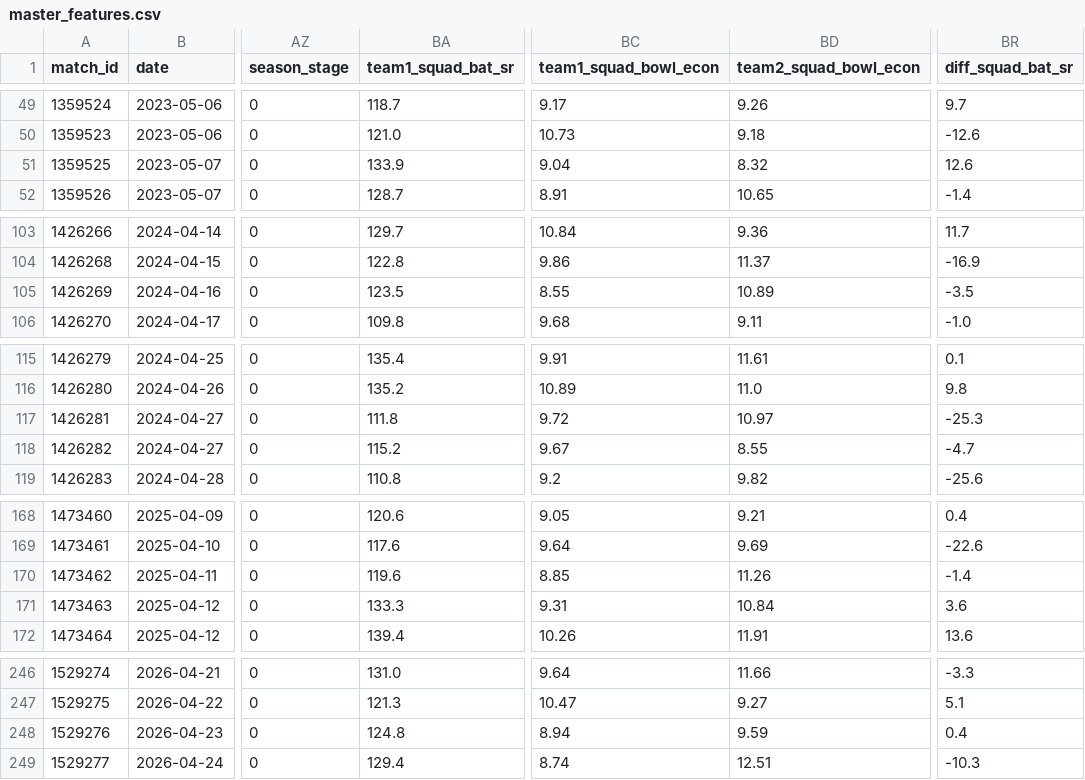
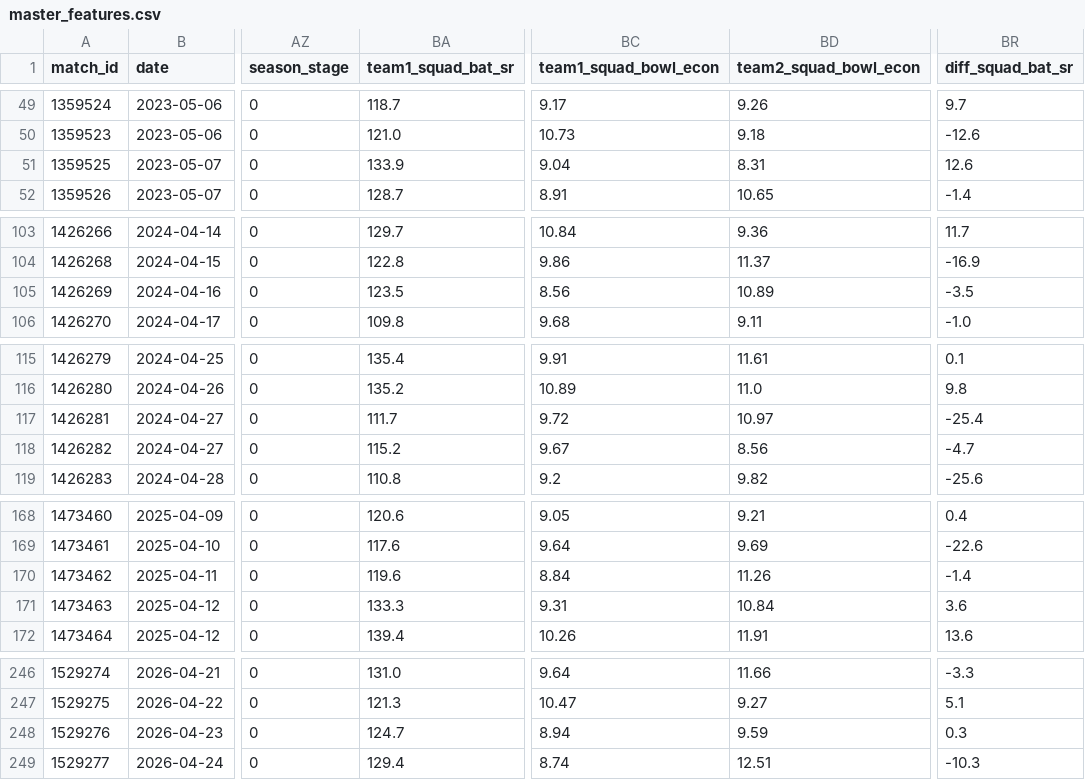
Before and after one commit to TechnicalJin/pitchmind, a CSV file: data/master_features.csv, drawn as a sheet; only a part is shown, gaps mark what is left out; the diff names each change by its address in the sheet, - before the commit and + after, or states it on an @@ line.

```diff
--- a/data/master_features.csv
+++ b/data/master_features.csv
-BD51 (team2_squad_bowl_econ): 8.32
+BD51 (team2_squad_bowl_econ): 8.31
-BC105 (team1_squad_bowl_econ): 8.55
+BC105 (team1_squad_bowl_econ): 8.56
-BA117 (team1_squad_bat_sr): 111.8
+BA117 (team1_squad_bat_sr): 111.7
-BR117 (diff_squad_bat_sr): -25.3
+BR117 (diff_squad_bat_sr): -25.4
-BD118 (team2_squad_bowl_econ): 8.55
+BD118 (team2_squad_bowl_econ): 8.56
-BC170 (team1_squad_bowl_econ): 8.85
+BC170 (team1_squad_bowl_econ): 8.84
-BA248 (team1_squad_bat_sr): 124.8
+BA248 (team1_squad_bat_sr): 124.7
-BR248 (diff_squad_bat_sr): 0.4
+BR248 (diff_squad_bat_sr): 0.3
```
